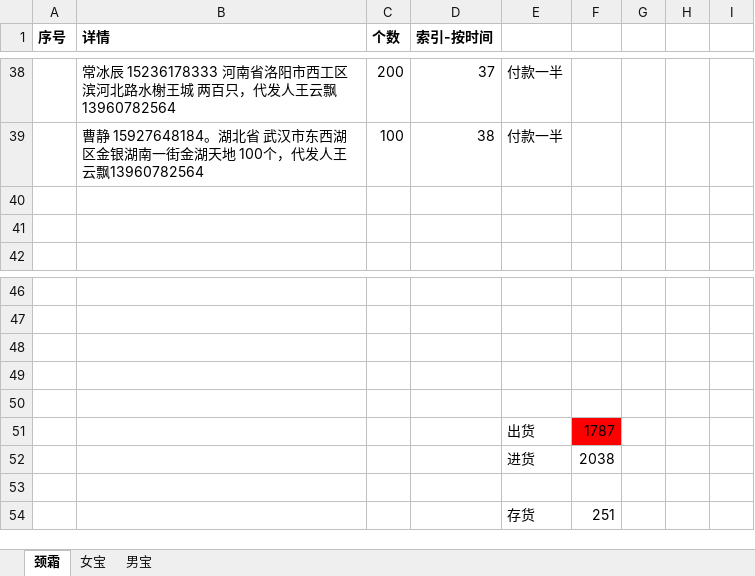
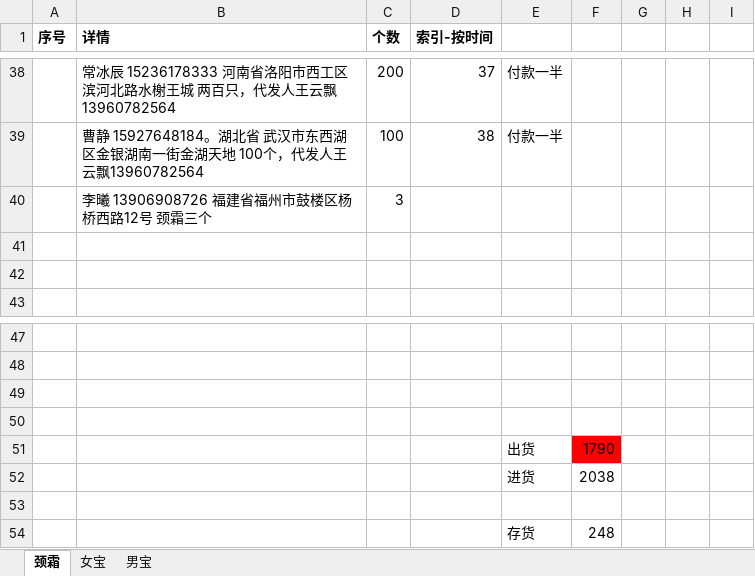
Before and after one commit to chenxin0123/wangyunpiao, an Excel workbook: ttt.xlsx, sheet 颈霜, drawn as a sheet; only a part is shown, gaps mark what is left out; values as stored, in another font and other column widths than the file's, no borders; removed rows and columns are numbered as before the commit, all else as after; the diff names each change by its address in the sheet, - before the commit and + after, or states it on an @@ line.

```diff
--- a/ttt.xlsx (sheet 颈霜)
+++ b/ttt.xlsx (sheet 颈霜)
+row 40:  | 李曦 13906908726 福建省福州市鼓楼区杨桥西路12号 颈霜三个 | 3
-row 51: (empty)
+row 51:  |  |  |  | 出货 | 1790
-F51 fill: none
+F51 fill: #FF0000
-row 51:  |  |  |  | 出货 | 1787
-F54: 251
+F54: 248
```
Also changed, not shown: 1 other file.
